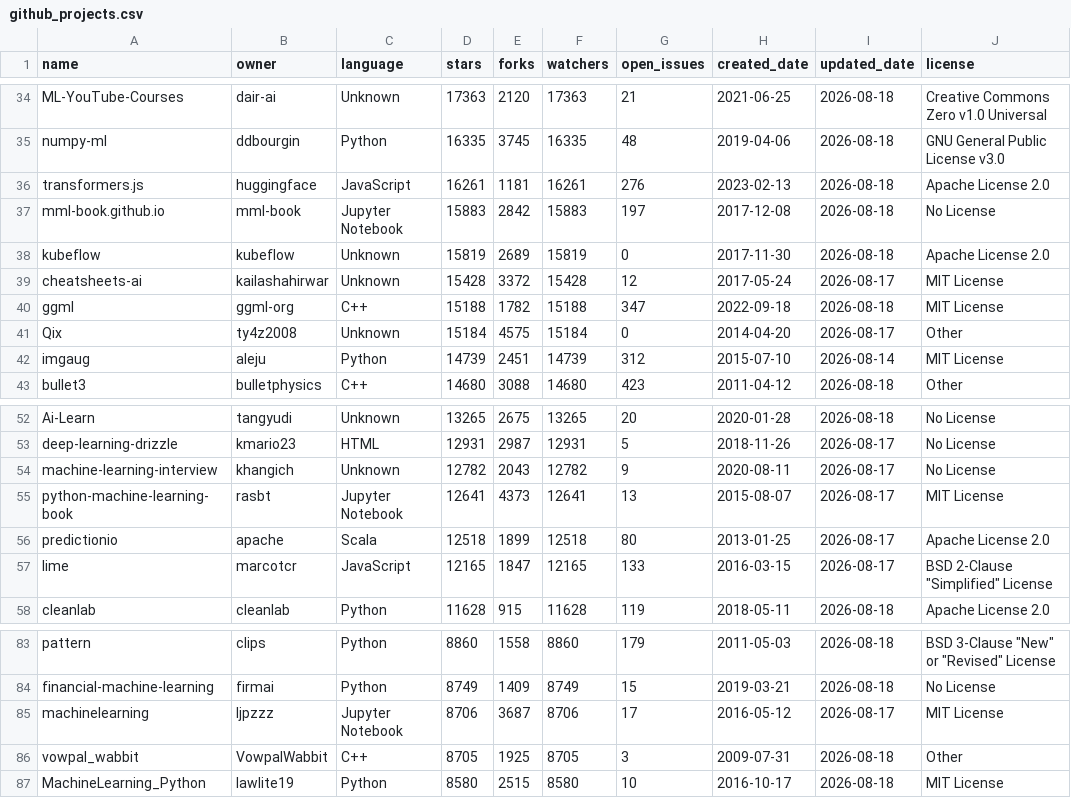
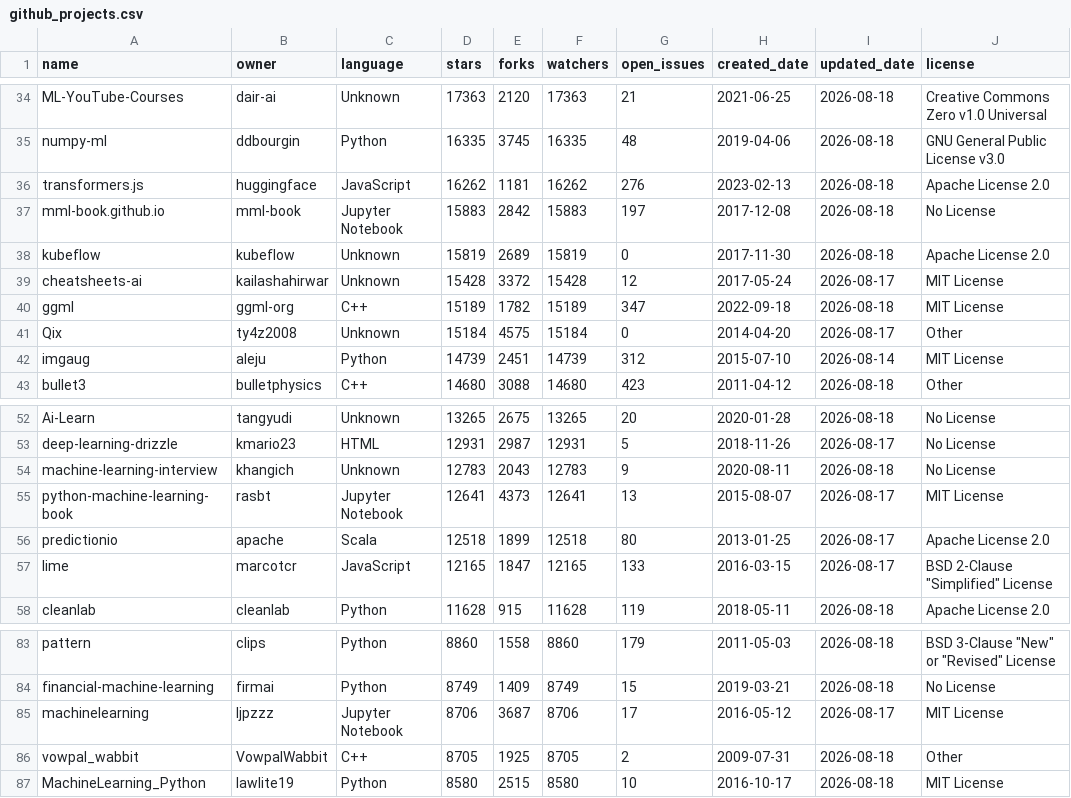
Before and after one commit to yassenezz54/github-ml-analysis, a CSV file: github_projects.csv, drawn as a sheet; only a part is shown, gaps mark what is left out; the diff covers the shown part only.

```diff
--- a/github_projects.csv
+++ b/github_projects.csv
@@ -35,3 +35,3 @@ ML-YouTube-Courses,dair-ai,Unknown,17363,2120,17363,21,2021-06-25,2026-08-18,Cre
 numpy-ml,ddbourgin,Python,16335,3745,16335,48,2019-04-06,2026-08-18,GNU General Public License v3.0
-transformers.js,huggingface,JavaScript,16261,1181,16261,276,2023-02-13,2026-08-18,Apache License 2.0
+transformers.js,huggingface,JavaScript,16262,1181,16262,276,2023-02-13,2026-08-18,Apache License 2.0
 mml-book.github.io,mml-book,Jupyter Notebook,15883,2842,15883,197,2017-12-08,2026-08-18,No License
@@ -39,3 +39,3 @@ kubeflow,kubeflow,Unknown,15819,2689,15819,0,2017-11-30,2026-08-18,Apache Licens
 cheatsheets-ai,kailashahirwar,Unknown,15428,3372,15428,12,2017-05-24,2026-08-17,MIT License
-ggml,ggml-org,C++,15188,1782,15188,347,2022-09-18,2026-08-18,MIT License
+ggml,ggml-org,C++,15189,1782,15189,347,2022-09-18,2026-08-18,MIT License
 Qix,ty4z2008,Unknown,15184,4575,15184,0,2014-04-20,2026-08-17,Other
@@ -53,3 +53,3 @@ Ai-Learn,tangyudi,Unknown,13265,2675,13265,20,2020-01-28,2026-08-18,No License
 deep-learning-drizzle,kmario23,HTML,12931,2987,12931,5,2018-11-26,2026-08-17,No License
-machine-learning-interview,khangich,Unknown,12782,2043,12782,9,2020-08-11,2026-08-17,No License
+machine-learning-interview,khangich,Unknown,12783,2043,12783,9,2020-08-11,2026-08-18,No License
 python-machine-learning-book,rasbt,Jupyter Notebook,12641,4373,12641,13,2015-08-07,2026-08-17,MIT License
@@ -85,3 +85,3 @@ financial-machine-learning,firmai,Python,8749,1409,8749,15,2019-03-21,2026-08-18
 machinelearning,ljpzzz,Jupyter Notebook,8706,3687,8706,17,2016-05-12,2026-08-17,MIT License
-vowpal_wabbit,VowpalWabbit,C++,8705,1925,8705,3,2009-07-31,2026-08-18,Other
+vowpal_wabbit,VowpalWabbit,C++,8705,1925,8705,2,2009-07-31,2026-08-18,Other
 MachineLearning_Python,lawlite19,Python,8580,2515,8580,10,2016-10-17,2026-08-18,MIT License
```
Also changed, not shown: 27 edited cells elsewhere in this file.
